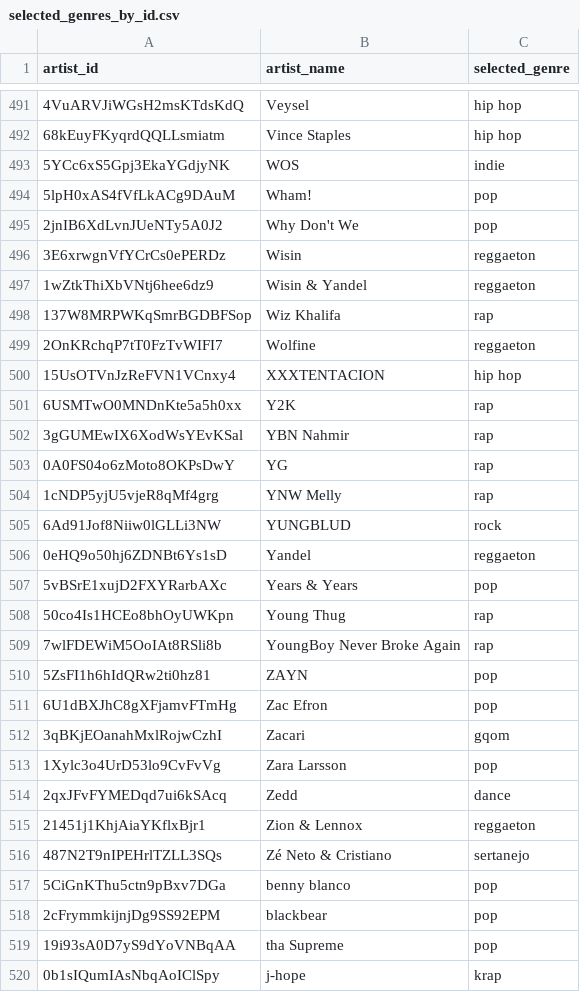
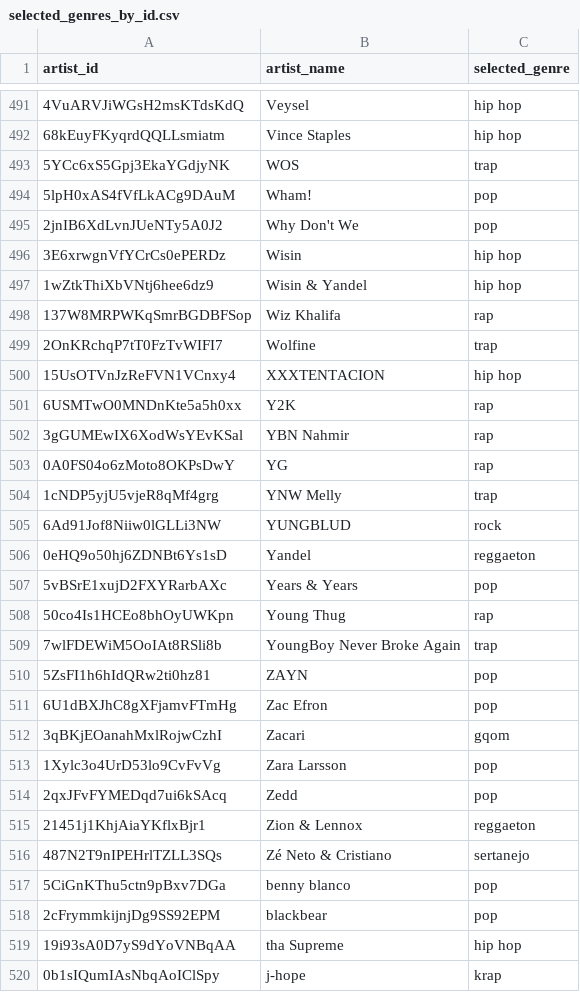
Before and after one commit to mateosuster/tp_data_mining, a CSV file: data/selected_genres_by_id.csv, drawn as a sheet; only a part is shown, gaps mark what is left out; the diff covers the shown part only; the diff names each change by its address in the sheet, - before the commit and + after, or states it on an @@ line.

```diff
--- a/data/selected_genres_by_id.csv
+++ b/data/selected_genres_by_id.csv
-C493 (selected_genre): indie
+C493 (selected_genre): trap
-C496:C497 (selected_genre): reggaeton
+C496:C497 (selected_genre): hip hop
-C499 (selected_genre): reggaeton
+C499 (selected_genre): trap
-C504 (selected_genre): rap
+C504 (selected_genre): trap
-C509 (selected_genre): rap
+C509 (selected_genre): trap
-C514 (selected_genre): dance
+C514 (selected_genre): pop
-C519 (selected_genre): pop
+C519 (selected_genre): hip hop
```
Also changed, not shown: 86 edited cells elsewhere in this file, 8 other files.
